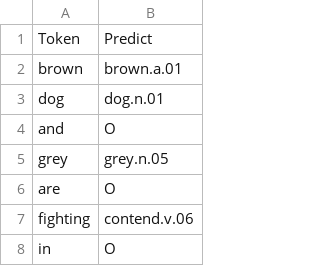
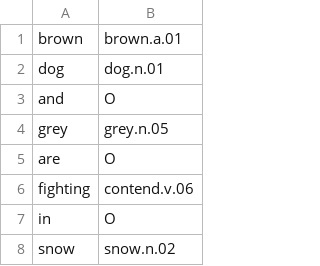
Before and after one commit to gijsdanoe/comsem, a CSV file: Output/output_baseline_on_devset.csv, drawn as a sheet; only a part is shown; the shorter side is filled out with more unchanged rows.

```diff
--- a/Output/output_baseline_on_devset.csv
+++ b/Output/output_baseline_on_devset.csv
@@ -1,2 +1 @@
-Token,Predict
 brown,brown.a.01
```
Also changed, not shown: Output/output_baseline_on_evalset.csv, Output/output_baseline_on_testset.csv, 11 other files.
